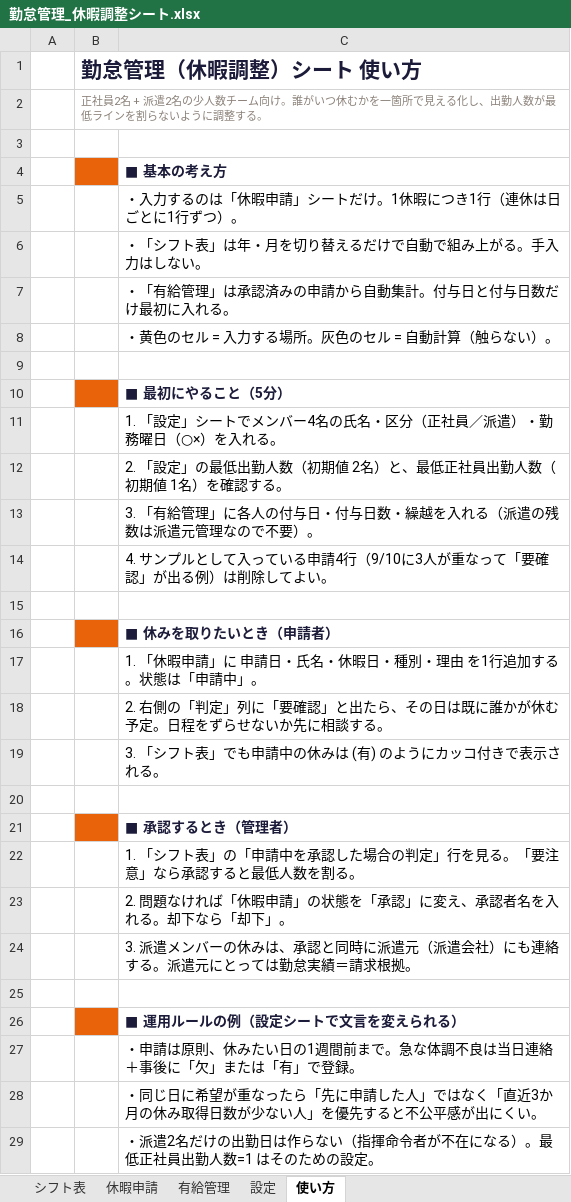
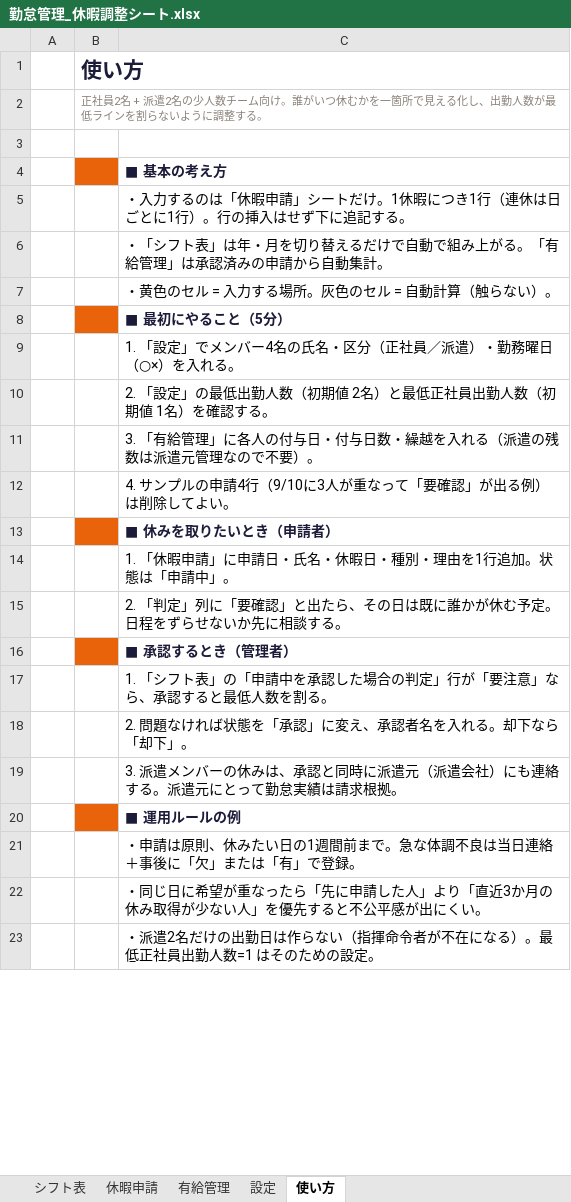
Before and after one commit to fujisan-0121/lstep-portal, an Excel workbook: attendance/勤怠管理_休暇調整シート.xlsx, sheet 使い方, drawn as a sheet; only a part is shown; values as stored, in another font and other column widths than the file's, no borders; removed rows and columns are numbered as before the commit, all else as after; the diff covers the shown part only; the diff names each change by its address in the sheet, - before the commit and + after, or states it on an @@ line.

```diff
--- a/attendance/勤怠管理_休暇調整シート.xlsx (sheet 使い方)
+++ b/attendance/勤怠管理_休暇調整シート.xlsx (sheet 使い方)
-B1: 勤怠管理（休暇調整）シート 使い方
+B1: 使い方
-C5: …とに1行ずつ）。
+C5: …とに1行）。行の挿入はせず下に追記する。
-C6: ・「シフト表」は年・月を切り替えるだけで自動で組み上がる。手入力はしない。
+C6: ・「シフト表」は年・月を切り替えるだけで自動で組み上がる。「有給管理」は承認済みの申請から自動集計。
-row 7:  |  | ・「有給管理」は承認済みの申請から自動集計。付与日と付与日数だけ最初に入れる。
-row 9: (empty)
-C9: 1. 「設定」シートでメンバー4名の氏名・区分（正社員／派遣）・勤務曜日（○×）を入れる。
+C9: 1. 「設定」でメンバー4名の氏名・区分（正社員／派遣）・勤務曜日（○×）を入れる。
-C10: …2名）と、最低正社…
+C10: …2名）と最低正社…
-C12: …サンプルとして入っている申請4行…
+C12: …サンプルの申請4行…
-row 15: (empty)
-C14: 1. 「休暇申請」に 申請日・氏名・休暇日・種別・理由 を1行追加する。状態は「申請中」。
+C14: 1. 「休暇申請」に申請日・氏名・休暇日・種別・理由を1行追加。状態は「申請中」。
-C15: 2. 右側の「判定」…
+C15: 2. 「判定」…
-row 19:  |  | 3. 「シフト表」でも申請中の休みは (有) のようにカッコ付きで表示される。
-row 20: (empty)
-C17: …判定」行を見る。「要注意」なら承認する…
+C17: …判定」行が「要注意」なら、承認する…
-C18: 2. 問題なければ「休暇申請」の状態を「承認」に変え、承認者名を入れる。却下なら「却下」。
+C18: 2. 問題なければ状態を「承認」に変え、承認者名を入れる。却下なら「却下」。
-C19: …にとっては勤怠実績＝請求根拠…
+C19: …にとって勤怠実績は請求根拠…
-row 25: (empty)
-C20: ■ 運用ルールの例（設定シートで文言を変えられる）
+C20: ■ 運用ルールの例
-C22: …した人」ではなく「直近3か月の休み取得日数が少ない…
+C22: …した人」より「直近3か月の休み取得が少ない…
```
Also changed, not shown: 5 removed rows and 4 edited cells elsewhere in this sheet, sheet シフト表, sheet 休暇申請, sheet 設定, sheet 有給管理, 1 other file.
